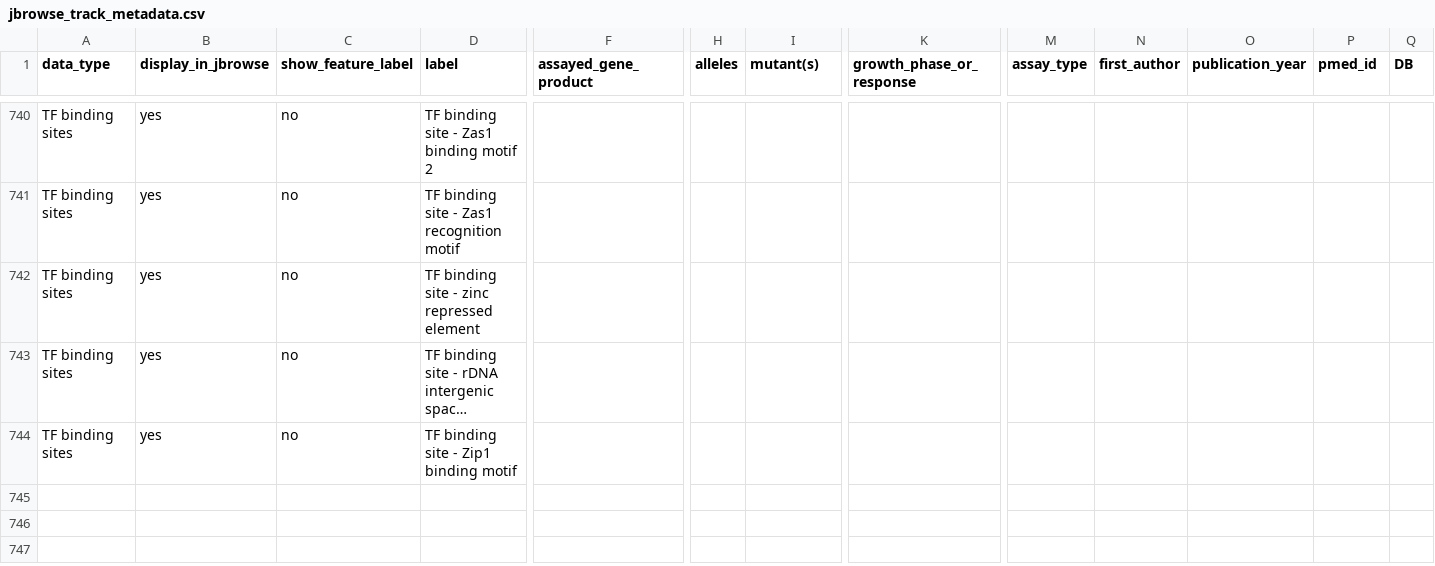
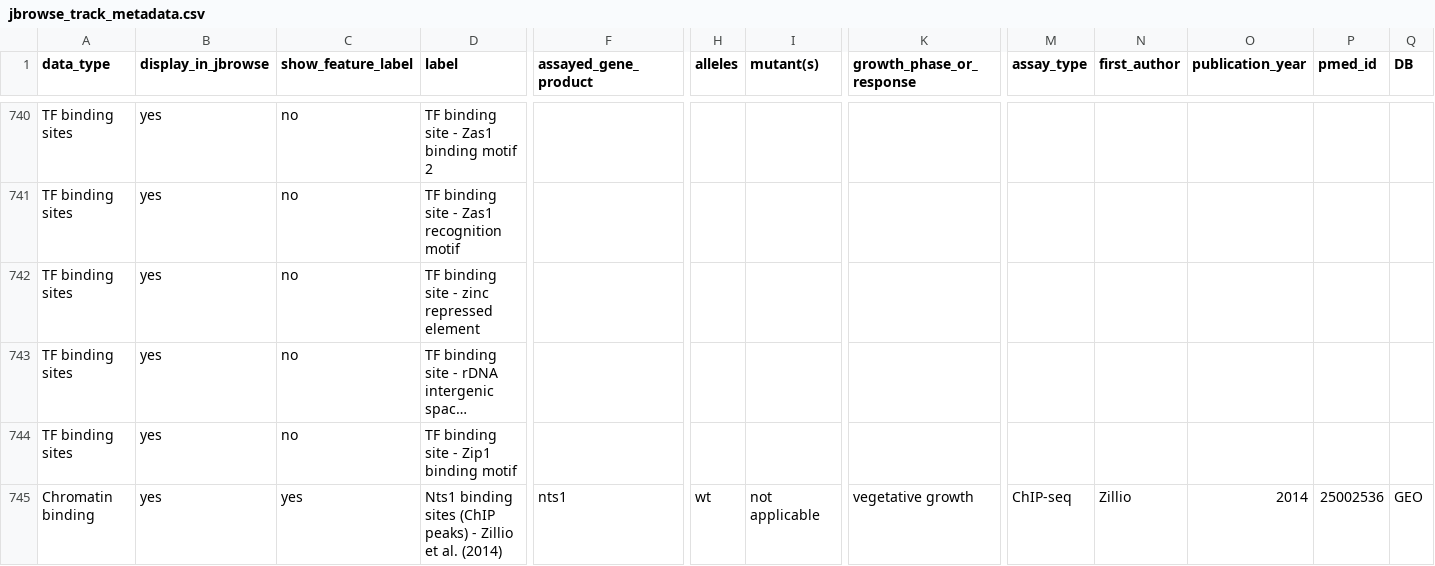
Before and after one commit to pombase/pombase-config, a CSV file: website/jbrowse_track_metadata.csv, drawn as a sheet; only a part is shown, gaps mark what is left out; long unchanged cells end in …; rows hold the shown columns only; the diff names each change by its address in the sheet, - before the commit and + after, or states it on an @@ line.

Commit message:
Update jbrowse_track_metadata.csv
Add metadata for Nts1 binding sites from Zillio, 2014

```diff
--- a/website/jbrowse_track_metadata.csv
+++ b/website/jbrowse_track_metadata.csv
+row 745: Chromatin binding | yes | yes | Nts1 binding sites (ChIP peaks) - Zillio et al. (2014) | nts1 | wt | not applicable | vegetative growth | ChIP-seq | Zillio | 2014 | 25002536 | GEO
```
